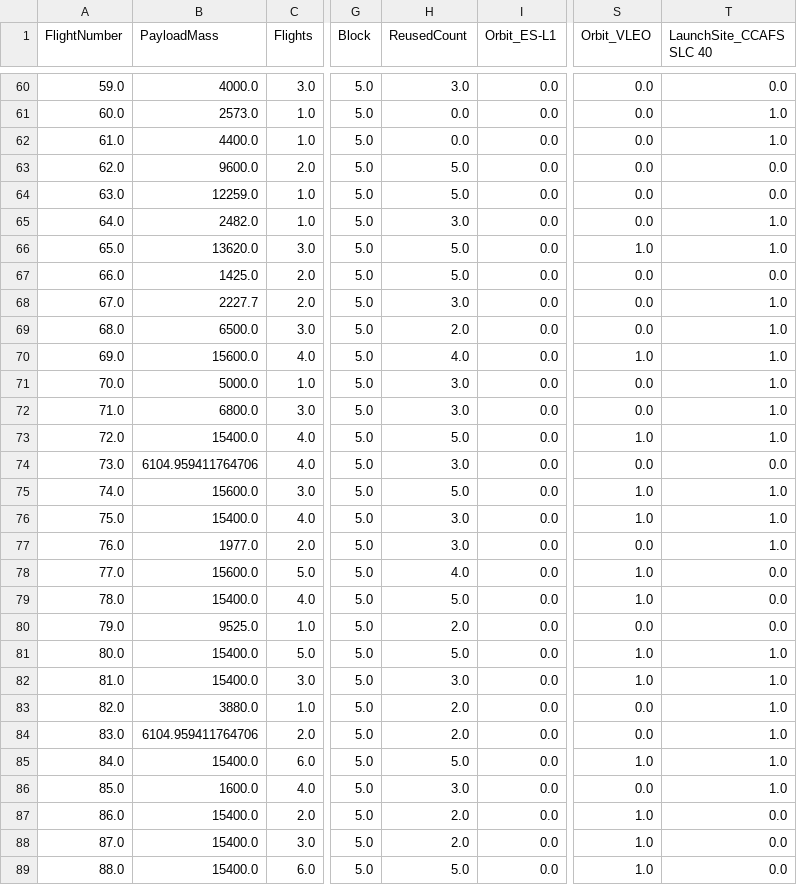
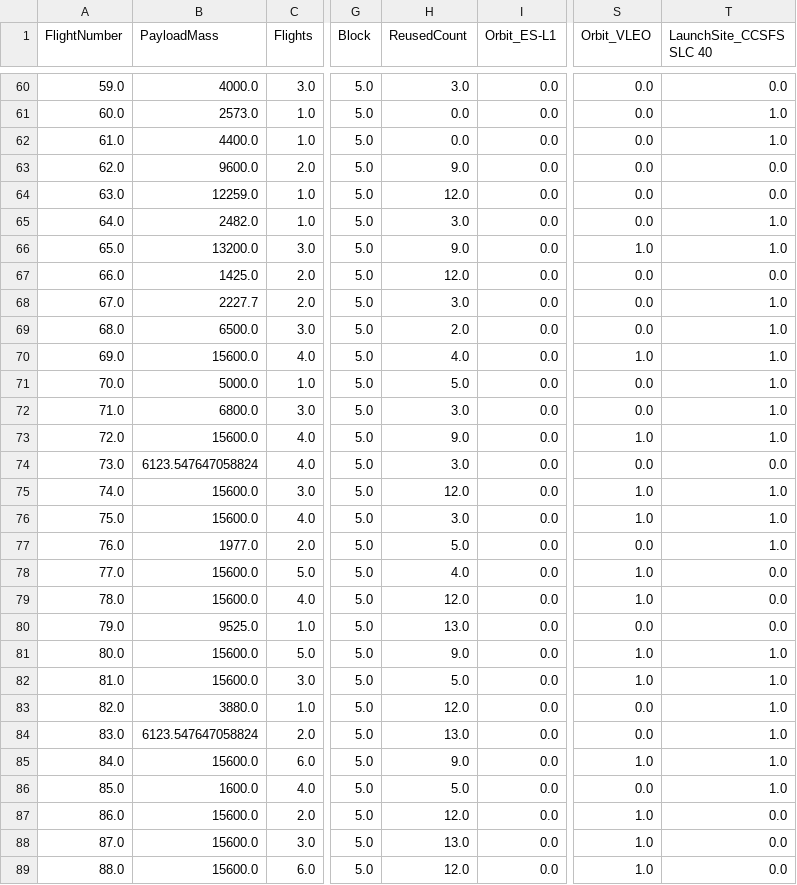
Before and after one commit to luisvivart/SpaceX-Mission-Success-Analysis, a CSV file: spacex_dataset_part_3.csv, drawn as a sheet; only a part is shown, gaps mark what is left out; the diff covers the shown part only; the diff names each change by its address in the sheet, - before the commit and + after, or states it on an @@ line.

```diff
--- a/spacex_dataset_part_3.csv
+++ b/spacex_dataset_part_3.csv
-T1: LaunchSite_CCAFS SLC 40
+T1: LaunchSite_CCSFS SLC 40
-H63 (ReusedCount): 5.0
+H63 (ReusedCount): 9.0
-H64 (ReusedCount): 5.0
+H64 (ReusedCount): 12.0
-B66 (PayloadMass): 13620.0
+B66 (PayloadMass): 13200.0
-H66 (ReusedCount): 5.0
+H66 (ReusedCount): 9.0
-H67 (ReusedCount): 5.0
+H67 (ReusedCount): 12.0
-H71 (ReusedCount): 3.0
+H71 (ReusedCount): 5.0
-B73 (PayloadMass): 15400.0
+B73 (PayloadMass): 15600.0
-H73 (ReusedCount): 5.0
+H73 (ReusedCount): 9.0
-B74 (PayloadMass): 6104.959411764706
+B74 (PayloadMass): 6123.547647058824
-H75 (ReusedCount): 5.0
+H75 (ReusedCount): 12.0
-B76 (PayloadMass): 15400.0
+B76 (PayloadMass): 15600.0
-H77 (ReusedCount): 3.0
+H77 (ReusedCount): 5.0
-B79 (PayloadMass): 15400.0
+B79 (PayloadMass): 15600.0
-H79 (ReusedCount): 5.0
+H79 (ReusedCount): 12.0
-H80 (ReusedCount): 2.0
+H80 (ReusedCount): 13.0
-B81:B82 (PayloadMass): 15400.0
+B81:B82 (PayloadMass): 15600.0
-H81 (ReusedCount): 5.0
+H81 (ReusedCount): 9.0
-H82 (ReusedCount): 3.0
+H82 (ReusedCount): 5.0
-H83 (ReusedCount): 2.0
+H83 (ReusedCount): 12.0
-B84 (PayloadMass): 6104.959411764706
+B84 (PayloadMass): 6123.547647058824
-H84 (ReusedCount): 2.0
+H84 (ReusedCount): 13.0
-B85 (PayloadMass): 15400.0
+B85 (PayloadMass): 15600.0
-H85 (ReusedCount): 5.0
+H85 (ReusedCount): 9.0
-H86 (ReusedCount): 3.0
+H86 (ReusedCount): 5.0
-B87:B89 (PayloadMass): 15400.0
+B87:B89 (PayloadMass): 15600.0
-H87 (ReusedCount): 2.0
+H87 (ReusedCount): 12.0
-H88 (ReusedCount): 2.0
+H88 (ReusedCount): 13.0
-H89 (ReusedCount): 5.0
+H89 (ReusedCount): 12.0
```
Also changed, not shown: 7 edited cells elsewhere in this file, spacex_dataset_part_1.csv, spacex_dataset_part_2.csv, 9 other files.
